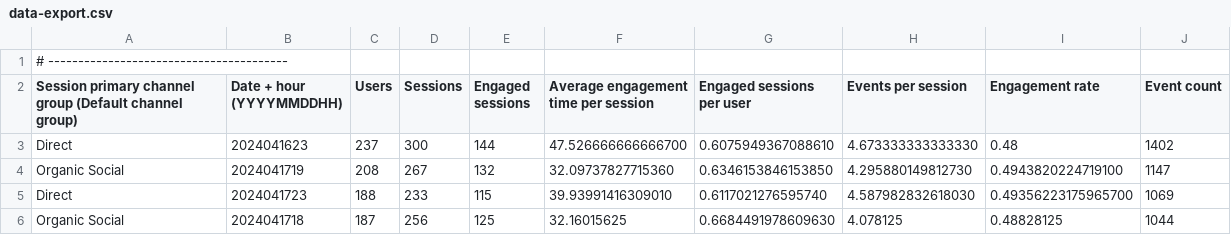
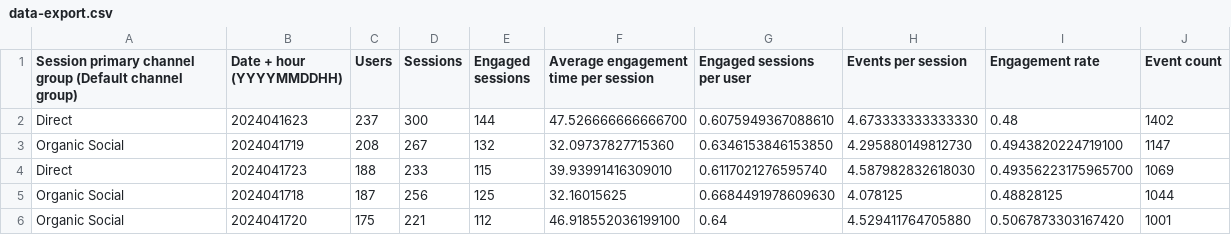
Before and after one commit to Darknight47/Data-Science-Project-01, a CSV file: Datasets/data-export.csv, drawn as a sheet; only a part is shown; the shorter side is filled out with more unchanged rows; the diff names each change by its address in the sheet, - before the commit and + after, or states it on an @@ line.

Commit message:
data prepration

```diff
--- a/Datasets/data-export.csv
+++ b/Datasets/data-export.csv
-row 1: # ----------------------------------------
```
Also changed, not shown: 1 other file.
